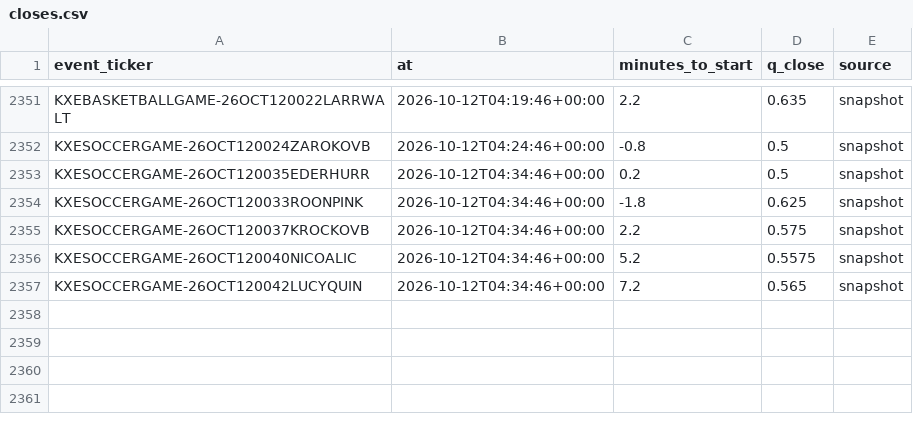
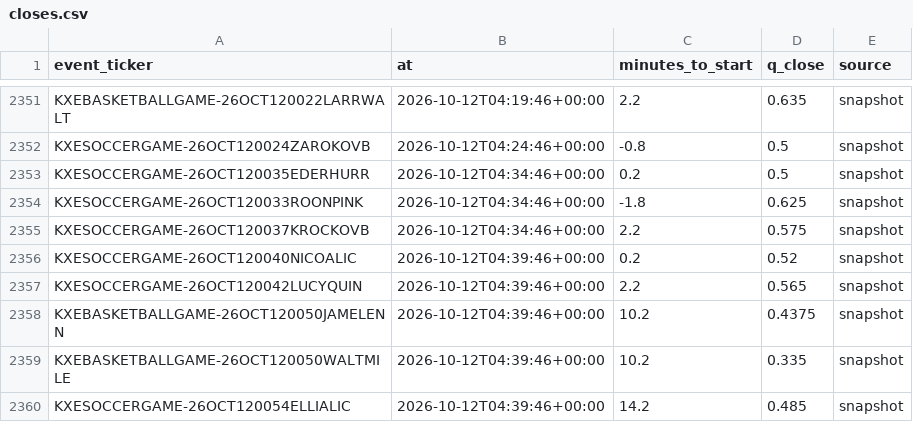
Before and after one commit to nathangin/esports-betting, a CSV file: state/paper/closes.csv, drawn as a sheet; only a part is shown, gaps mark what is left out.

```diff
--- a/state/paper/closes.csv
+++ b/state/paper/closes.csv
@@ -2355,3 +2355,6 @@ KXESOCCERGAME-26OCT120033ROONPINK,2026-10-12T04:34:46+00:00,-1.8,0.625,snapshot
 KXESOCCERGAME-26OCT120037KROCKOVB,2026-10-12T04:34:46+00:00,2.2,0.575,snapshot
-KXESOCCERGAME-26OCT120040NICOALIC,2026-10-12T04:34:46+00:00,5.2,0.5575,snapshot
-KXESOCCERGAME-26OCT120042LUCYQUIN,2026-10-12T04:34:46+00:00,7.2,0.565,snapshot
+KXESOCCERGAME-26OCT120040NICOALIC,2026-10-12T04:39:46+00:00,0.2,0.52,snapshot
+KXESOCCERGAME-26OCT120042LUCYQUIN,2026-10-12T04:39:46+00:00,2.2,0.565,snapshot
+KXEBASKETBALLGAME-26OCT120050JAMELENN,2026-10-12T04:39:46+00:00,10.2,0.4375,snapshot
+KXEBASKETBALLGAME-26OCT120050WALTMILE,2026-10-12T04:39:46+00:00,10.2,0.335,snapshot
+KXESOCCERGAME-26OCT120054ELLIALIC,2026-10-12T04:39:46+00:00,14.2,0.485,snapshot
```
Also changed, not shown: 6 other files.
